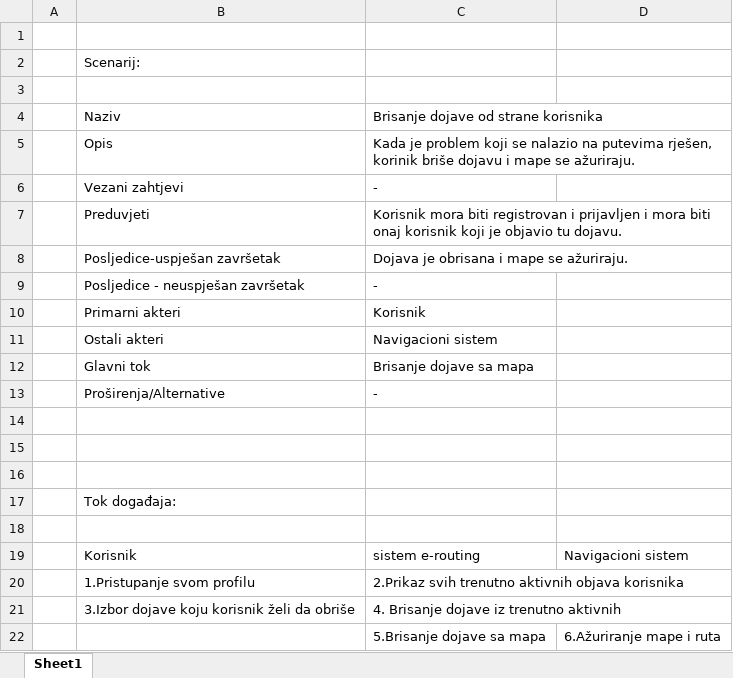
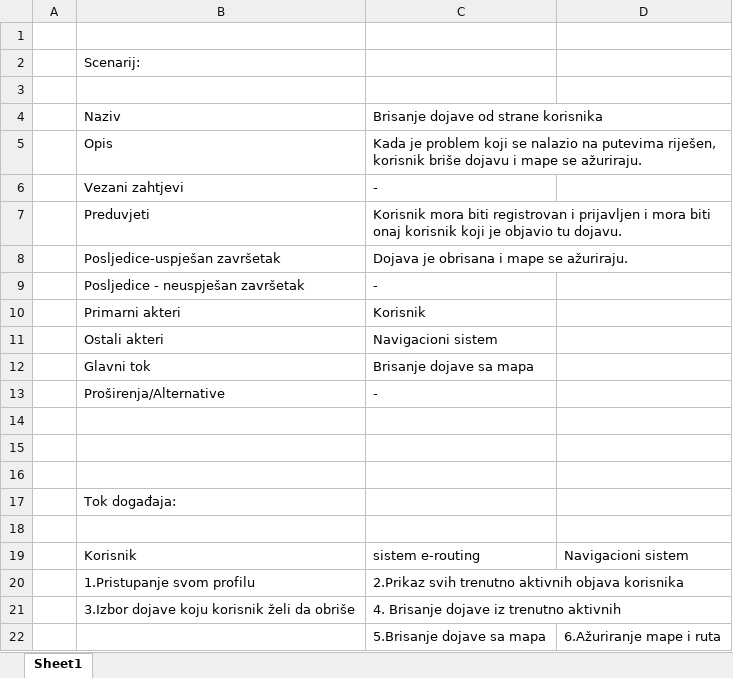
Before and after one commit to ooad-2017-2018/Grupa5-MEN, an Excel workbook: UseCaseIScenarij/BrisanjeDojave.xlsx, sheet Sheet1, drawn as a sheet; values as stored, in another font and other column widths than the file's, no borders; the diff names each change by its address in the sheet, - before the commit and + after, or states it on an @@ line.

Commit message:
scenarij za brisanje dojave

```diff
--- a/UseCaseIScenarij/BrisanjeDojave.xlsx (sheet Sheet1)
+++ b/UseCaseIScenarij/BrisanjeDojave.xlsx (sheet Sheet1)
-C5: …na putevima rješen, korinik briše dojavu…
+C5: …na putevima riješen, korisnik briše dojavu…
```
Also changed, not shown: 1 other file.
